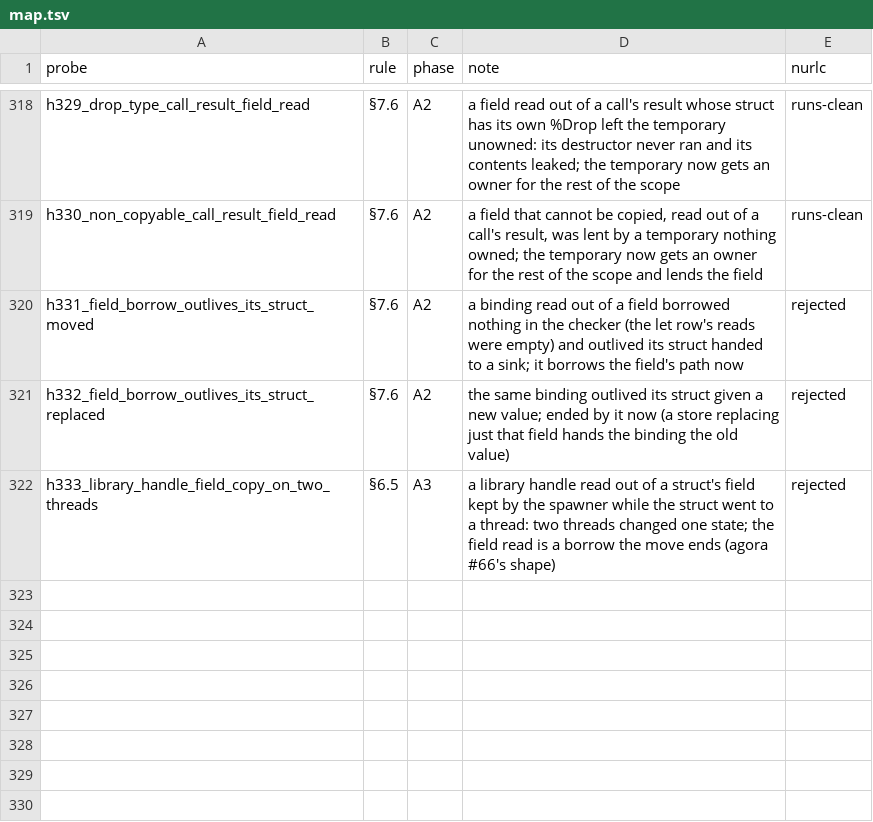
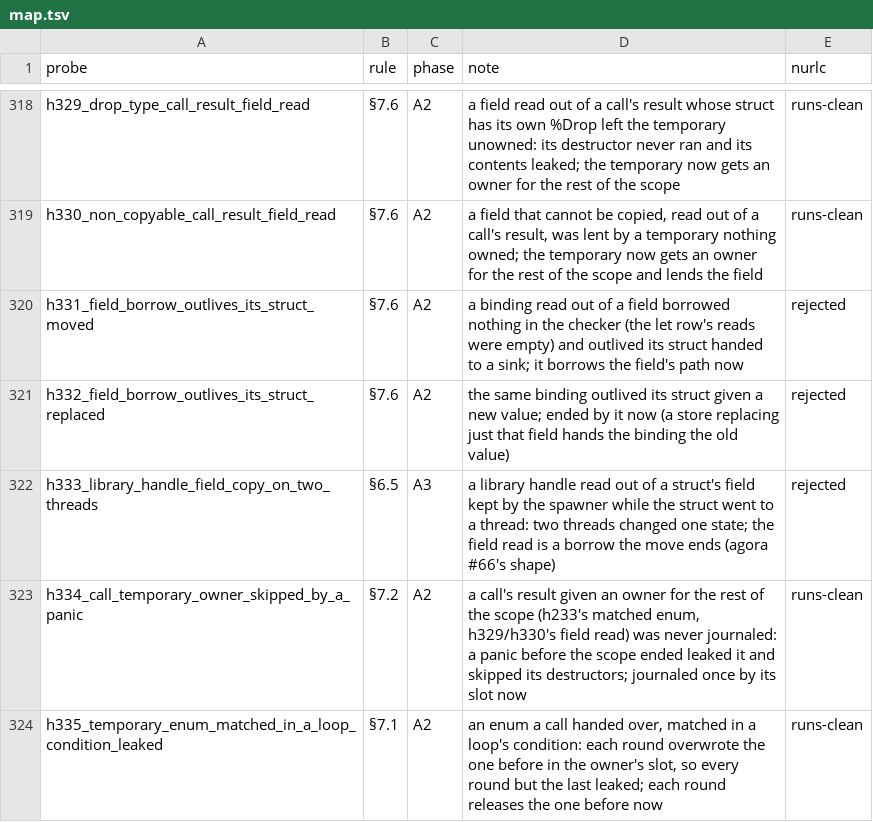
Before and after one commit to nurl-lang/nurl, a TSV file: formal/corpus/map.tsv, drawn as a sheet; only a part is shown, gaps mark what is left out; the diff names each change by its address in the sheet, - before the commit and + after, or states it on an @@ line.

```diff
--- a/formal/corpus/map.tsv
+++ b/formal/corpus/map.tsv
+row 323: h334_call_temporary_owner_skipped_by_a_panic | §7.2 | A2 | a call's result given an owner for the rest of the scope (h233's matched enum, h329/h330's field read) was never journaled: a panic before the scope ended leaked it and skipped its destructors; journaled once by its slot now | runs-clean
+row 324: h335_temporary_enum_matched_in_a_loop_condition_leaked | §7.1 | A2 | an enum a call handed over, matched in a loop's condition: each round overwrote the one before in the owner's slot, so every round but the last leaked; each round releases the one before now | runs-clean
```
Also changed, not shown: 11 other files.
